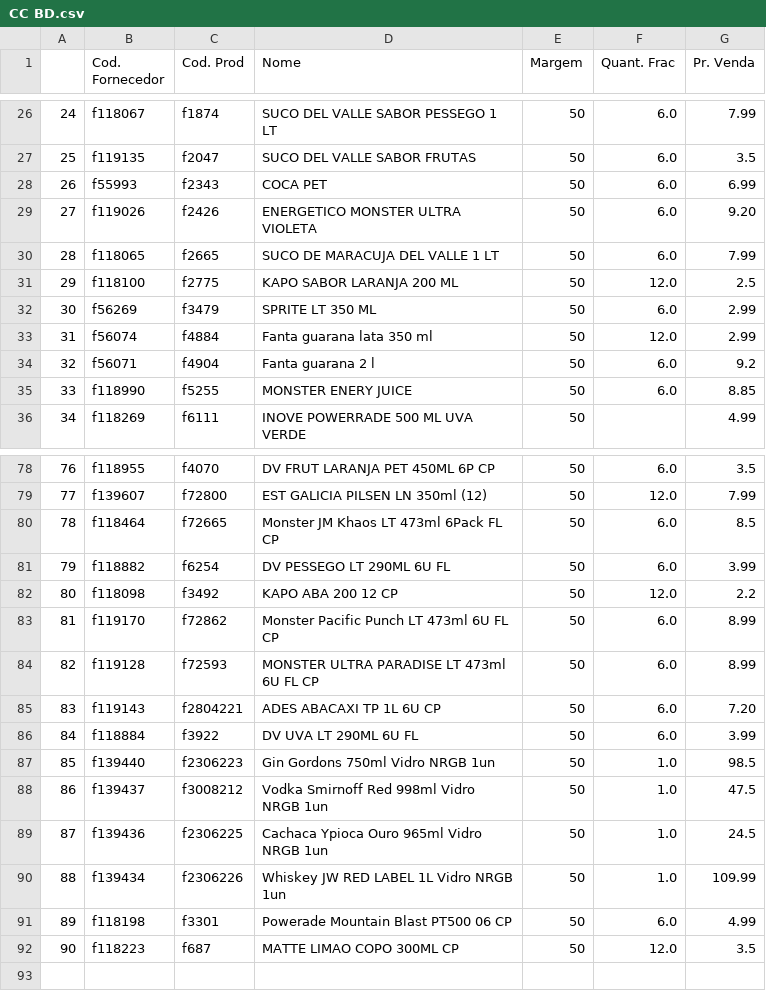
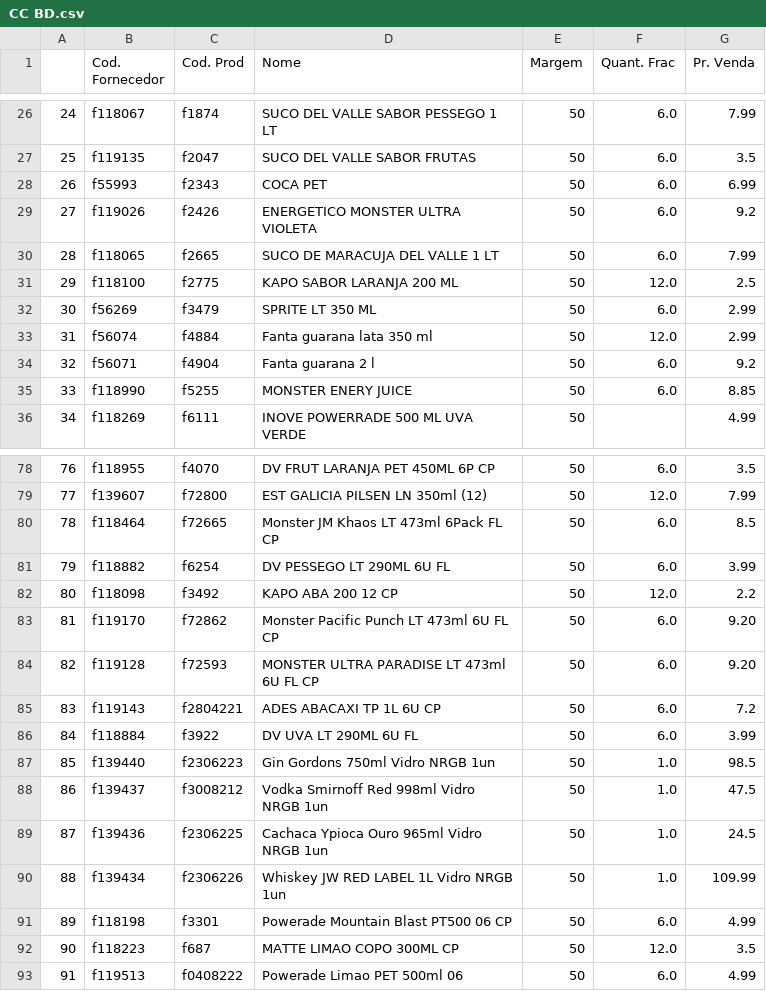
Before and after one commit to I3run01/PY-Auto-Preco-V2, a CSV file: CC BD.csv, drawn as a sheet; only a part is shown, gaps mark what is left out.

```diff
--- a/CC BD.csv
+++ b/CC BD.csv
@@ -28,3 +28,3 @@
 26,f55993,f2343,COCA    PET,50,6.0,6.99
-27,f119026,f2426,ENERGETICO MONSTER ULTRA VIOLETA,50,6.0,9.20
+27,f119026,f2426,ENERGETICO MONSTER ULTRA VIOLETA,50,6.0,9.2
 28,f118065,f2665,SUCO DE MARACUJA DEL VALLE 1 LT,50,6.0,7.99
@@ -82,5 +82,5 @@
 80,f118098,f3492,KAPO ABA 200 12 CP,50,12.0,2.2
-81,f119170,f72862,Monster Pacific Punch LT 473ml 6U FL CP,50,6.0,8.99
-82,f119128,f72593,MONSTER ULTRA PARADISE LT 473ml 6U FL CP,50,6.0,8.99
-83,f119143,f2804221,ADES ABACAXI TP 1L 6U CP,50,6.0,7.20
+81,f119170,f72862,Monster Pacific Punch LT 473ml 6U FL CP,50,6.0,9.20
+82,f119128,f72593,MONSTER ULTRA PARADISE LT 473ml 6U FL CP,50,6.0,9.20
+83,f119143,f2804221,ADES ABACAXI TP 1L 6U CP,50,6.0,7.2
 84,f118884,f3922,DV UVA LT 290ML 6U FL,50,6.0,3.99
@@ -92 +92,2 @@
 90,f118223,f687,MATTE LIMAO COPO 300ML CP,50,12.0,3.5
+91,f119513,f0408222,Powerade Limao PET 500ml 06,50,6.0,4.99
```
Also changed, not shown: 1 other file.
